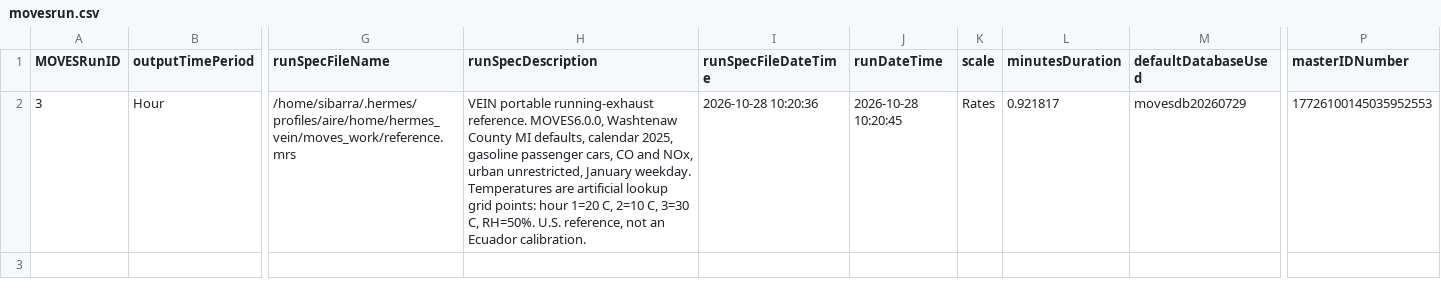
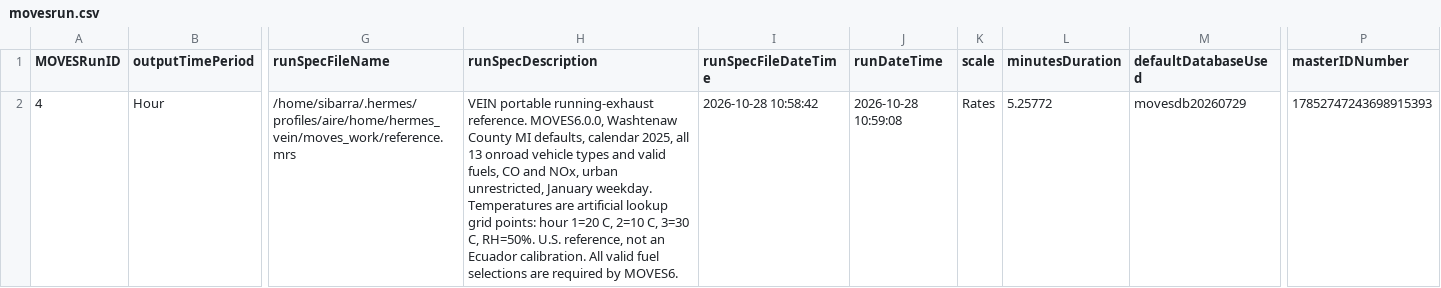
Before and after one commit to atmoschem/vein, a CSV file: inst/extdata/moves/movesrun.csv, drawn as a sheet; only a part is shown, gaps mark what is left out; the diff names each change by its address in the sheet, - before the commit and + after, or states it on an @@ line.

Commit message:
Add MOVES event factors and all vehicle types

```diff
--- a/inst/extdata/moves/movesrun.csv
+++ b/inst/extdata/moves/movesrun.csv
-A2 (MOVESRunID): 3
+A2 (MOVESRunID): 4
-H2 (runSpecDescription): …calendar 2025, gasoline passenger cars, CO and NOx, urban unrestricted, January weekday. Temperatures are artificial lookup grid points: hour 1=20 C, 2=10 C, 3=30 C, RH=50%. U.S. reference, not an Ecuador calibration.
+H2 (runSpecDescription): …calendar 2025, all 13 onroad vehicle types and valid fuels, CO and NOx, urban unrestricted, January weekday. Temperatures are artificial lookup grid points: hour 1=20 C, 2=10 C, 3=30 C, RH=50%. U.S. reference, not an Ecuador calibration. All valid fuel selections are required by MOVES6.
-I2 (runSpecFileDateTime): 2026-10-28 10:20:36
+I2 (runSpecFileDateTime): 2026-10-28 10:58:42
-J2 (runDateTime): 2026-10-28 10:20:45
+J2 (runDateTime): 2026-10-28 10:59:08
-L2 (minutesDuration): 0.921817
+L2 (minutesDuration): 5.25772
-P2 (masterIDNumber): 17726100145035952553
+P2 (masterIDNumber): 17852747243698915393
```
Also changed, not shown: 33 other files.
